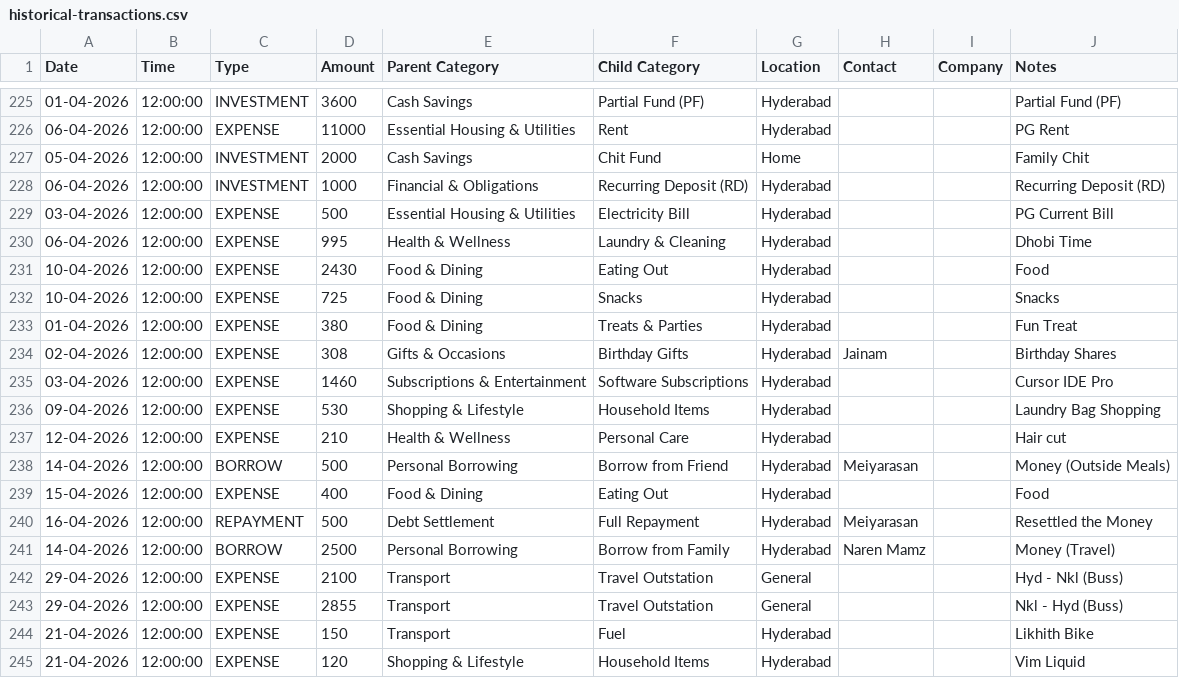
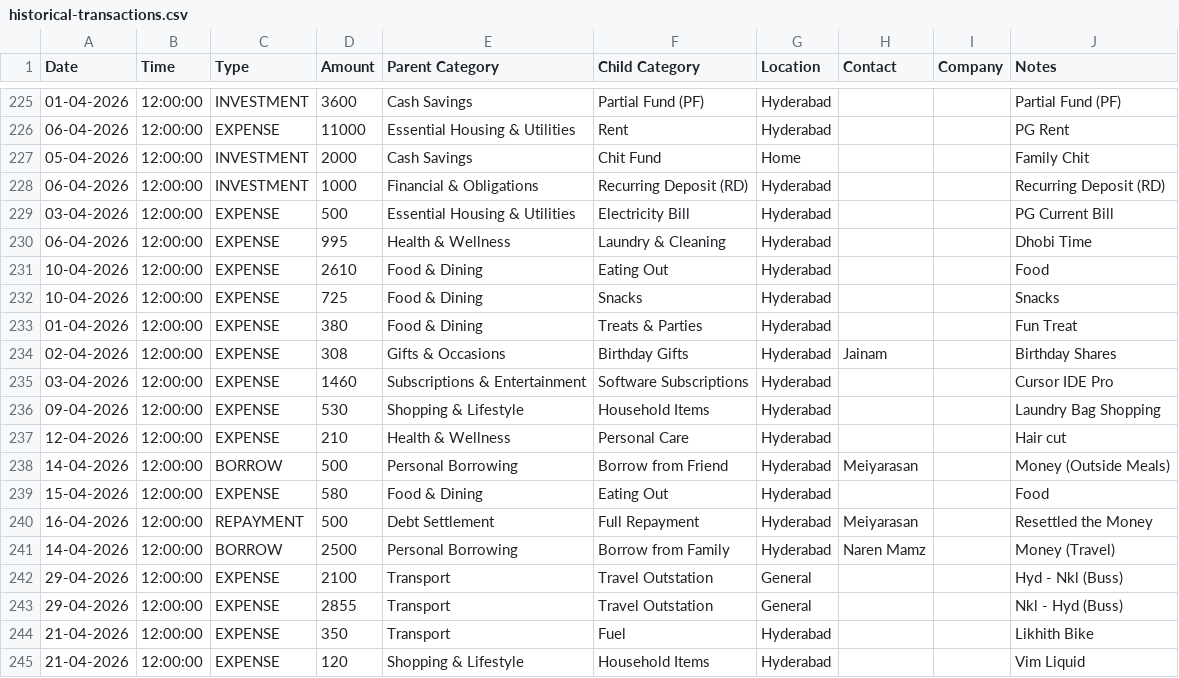
Before and after one commit to mdkdinesh2503/finance-tracker, a CSV file: data/historical-transactions.csv, drawn as a sheet; only a part is shown, gaps mark what is left out.

Commit message:
Update historical transactions to correct expense amounts for food and transport entries

```diff
--- a/data/historical-transactions.csv
+++ b/data/historical-transactions.csv
@@ -230,3 +230,3 @@ Date,Time,Type,Amount,Parent Category,Child Category,Location,Contact,Company,No
 06-04-2026,12:00:00,EXPENSE,995,Health & Wellness,Laundry & Cleaning,Hyderabad,,,Dhobi Time
-10-04-2026,12:00:00,EXPENSE,2430,Food & Dining,Eating Out,Hyderabad,,,Food
+10-04-2026,12:00:00,EXPENSE,2610,Food & Dining,Eating Out,Hyderabad,,,Food
 10-04-2026,12:00:00,EXPENSE,725,Food & Dining,Snacks,Hyderabad,,,Snacks
@@ -238,3 +238,3 @@ Date,Time,Type,Amount,Parent Category,Child Category,Location,Contact,Company,No
 14-04-2026,12:00:00,BORROW,500,Personal Borrowing,Borrow from Friend,Hyderabad,Meiyarasan,,Money (Outside Meals)
-15-04-2026,12:00:00,EXPENSE,400,Food & Dining,Eating Out,Hyderabad,,,Food
+15-04-2026,12:00:00,EXPENSE,580,Food & Dining,Eating Out,Hyderabad,,,Food
 16-04-2026,12:00:00,REPAYMENT,500,Debt Settlement,Full Repayment,Hyderabad,Meiyarasan,,Resettled the Money
@@ -243,3 +243,3 @@ Date,Time,Type,Amount,Parent Category,Child Category,Location,Contact,Company,No
 29-04-2026,12:00:00,EXPENSE,2855,Transport,Travel Outstation,General,,,Nkl - Hyd (Buss)
-21-04-2026,12:00:00,EXPENSE,150,Transport,Fuel,Hyderabad,,,Likhith Bike
+21-04-2026,12:00:00,EXPENSE,350,Transport,Fuel,Hyderabad,,,Likhith Bike
 21-04-2026,12:00:00,EXPENSE,120,Shopping & Lifestyle,Household Items,Hyderabad,,,Vim Liquid
```
